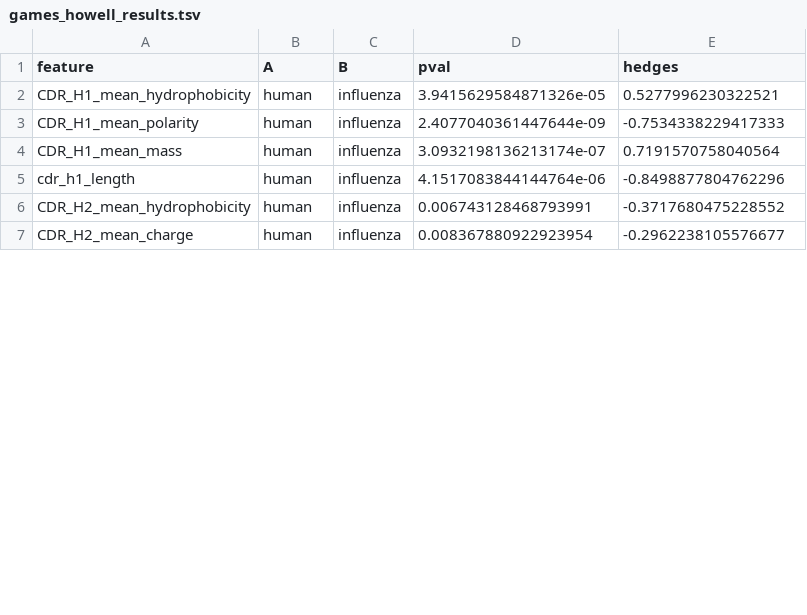
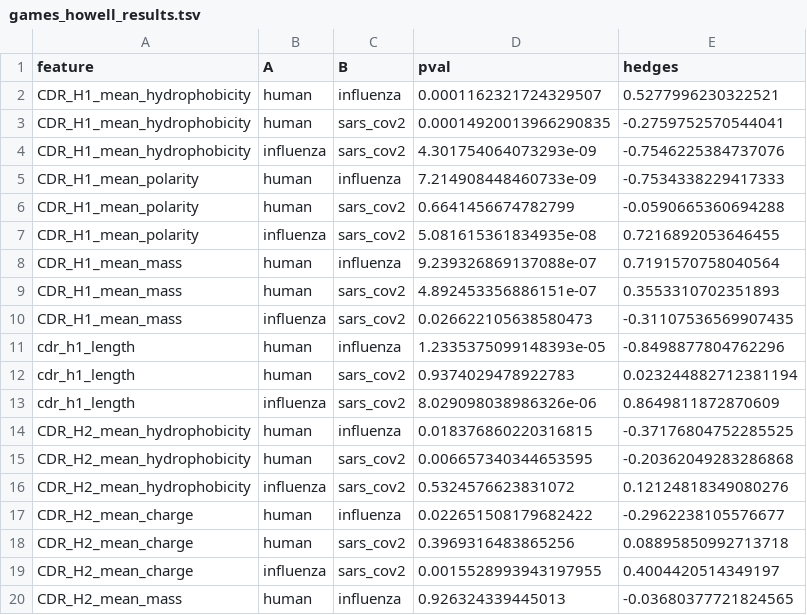
Before and after one commit to datascience-2025-group4/group04-team02, a TSV file: generated/stat_tests/games_howell_results.tsv, drawn as a sheet; only a part is shown; the diff covers the shown part only.

```diff
--- a/generated/stat_tests/games_howell_results.tsv
+++ b/generated/stat_tests/games_howell_results.tsv
@@ -1,7 +1,20 @@
 feature	A	B	pval	hedges
-CDR_H1_mean_hydrophobicity	human	influenza	3.9415629584871326e-05	0.5277996230322521
-CDR_H1_mean_polarity	human	influenza	2.4077040361447644e-09	-0.7534338229417333
-CDR_H1_mean_mass	human	influenza	3.0932198136213174e-07	0.7191570758040564
-cdr_h1_length	human	influenza	4.1517083844144764e-06	-0.8498877804762296
-CDR_H2_mean_hydrophobicity	human	influenza	0.006743128468793991	-0.3717680475228552
-CDR_H2_mean_charge	human	influenza	0.008367880922923954	-0.2962238105576677
+CDR_H1_mean_hydrophobicity	human	influenza	0.0001162321724329507	0.5277996230322521
+CDR_H1_mean_hydrophobicity	human	sars_cov2	0.00014920013966290835	-0.2759752570544041
+CDR_H1_mean_hydrophobicity	influenza	sars_cov2	4.301754064073293e-09	-0.7546225384737076
+CDR_H1_mean_polarity	human	influenza	7.214908448460733e-09	-0.7534338229417333
+CDR_H1_mean_polarity	human	sars_cov2	0.6641456674782799	-0.0590665360694288
+CDR_H1_mean_polarity	influenza	sars_cov2	5.081615361834935e-08	0.7216892053646455
+CDR_H1_mean_mass	human	influenza	9.239326869137088e-07	0.7191570758040564
+CDR_H1_mean_mass	human	sars_cov2	4.892453356886151e-07	0.3553310702351893
+CDR_H1_mean_mass	influenza	sars_cov2	0.026622105638580473	-0.31107536569907435
+cdr_h1_length	human	influenza	1.2335375099148393e-05	-0.8498877804762296
+cdr_h1_length	human	sars_cov2	0.9374029478922783	0.023244882712381194
+cdr_h1_length	influenza	sars_cov2	8.029098038986326e-06	0.8649811872870609
+CDR_H2_mean_hydrophobicity	human	influenza	0.018376860220316815	-0.37176804752285525
+CDR_H2_mean_hydrophobicity	human	sars_cov2	0.006657340344653595	-0.20362049283286868
+CDR_H2_mean_hydrophobicity	influenza	sars_cov2	0.5324576623831072	0.12124818349080276
+CDR_H2_mean_charge	human	influenza	0.022651508179682422	-0.2962238105576677
+CDR_H2_mean_charge	human	sars_cov2	0.3969316483865256	0.08895850992713718
+CDR_H2_mean_charge	influenza	sars_cov2	0.0015528993943197955	0.4004420514349197
+CDR_H2_mean_mass	human	influenza	0.926324339445013	-0.03680377721824565
```
Also changed, not shown: 14 added rows and 2 edited cells elsewhere in this file, 2 other files.
